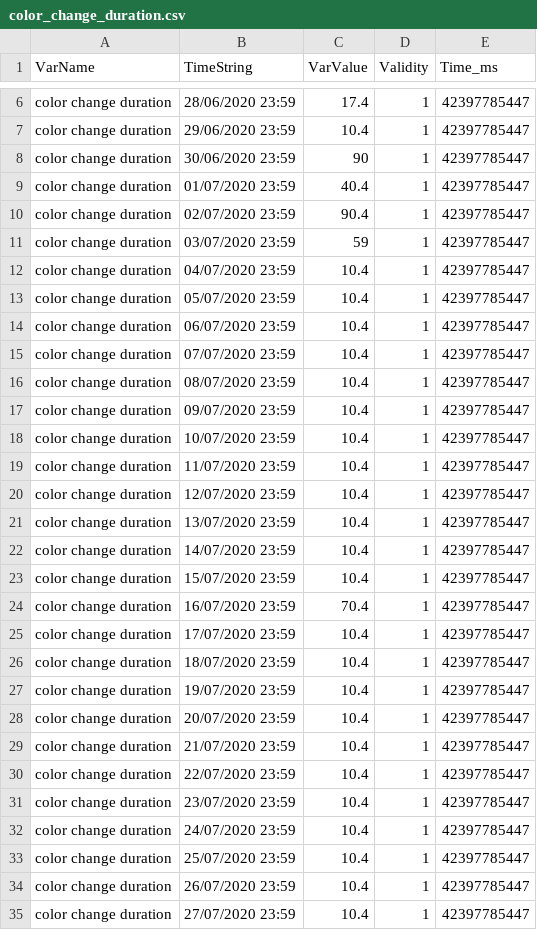
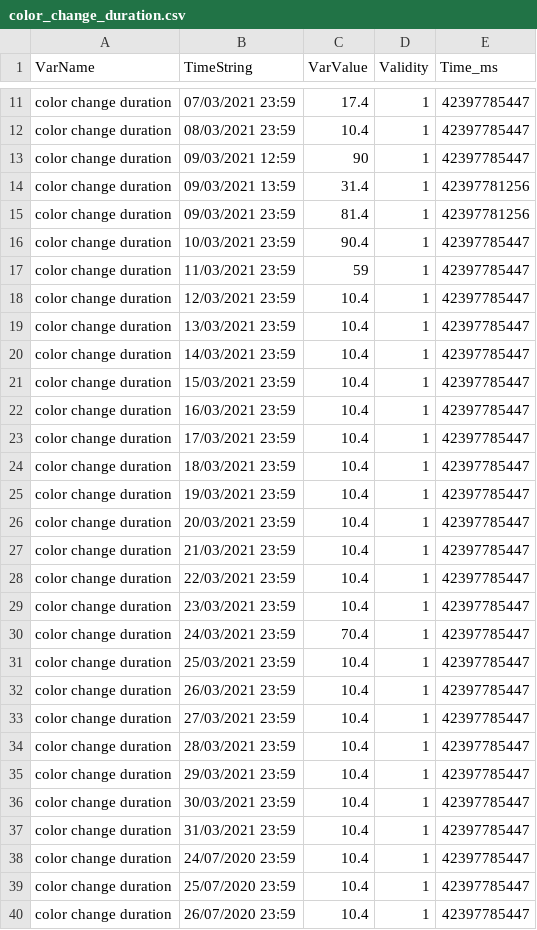
Before and after one commit to GSotelo/production-data-server, a CSV file: csv/color_change_duration.csv, drawn as a sheet; only a part is shown, gaps mark what is left out; the shorter side is filled out with more unchanged rows; addresses are those after the commit; the diff covers the shown part only; the diff names each change by its address in the sheet, - before the commit and + after, or states it on an @@ line.

```diff
--- a/csv/color_change_duration.csv
+++ b/csv/color_change_duration.csv
-B11 (TimeString): 28/06/2020 23:59
+B11 (TimeString): 07/03/2021 23:59
-B12 (TimeString): 29/06/2020 23:59
+B12 (TimeString): 08/03/2021 23:59
-B13 (TimeString): 30/06/2020 23:59
+B13 (TimeString): 09/03/2021 12:59
+row 14: color change duration | 09/03/2021 13:59 | 31.4 | 1 | 42397781256
-B15 (TimeString): 01/07/2020 23:59
+B15 (TimeString): 09/03/2021 23:59
-C15 (VarValue): 40.4
+C15 (VarValue): 81.4
-E15 (Time_ms): 42397785447
+E15 (Time_ms): 42397781256
-B16 (TimeString): 02/07/2020 23:59
+B16 (TimeString): 10/03/2021 23:59
-B17 (TimeString): 03/07/2020 23:59
+B17 (TimeString): 11/03/2021 23:59
-B18 (TimeString): 04/07/2020 23:59
+B18 (TimeString): 12/03/2021 23:59
-B19 (TimeString): 05/07/2020 23:59
+B19 (TimeString): 13/03/2021 23:59
-B20 (TimeString): 06/07/2020 23:59
+B20 (TimeString): 14/03/2021 23:59
-B21 (TimeString): 07/07/2020 23:59
+B21 (TimeString): 15/03/2021 23:59
-B22 (TimeString): 08/07/2020 23:59
+B22 (TimeString): 16/03/2021 23:59
-B23 (TimeString): 09/07/2020 23:59
+B23 (TimeString): 17/03/2021 23:59
-B24 (TimeString): 10/07/2020 23:59
+B24 (TimeString): 18/03/2021 23:59
-B25 (TimeString): 11/07/2020 23:59
+B25 (TimeString): 19/03/2021 23:59
-B26 (TimeString): 12/07/2020 23:59
+B26 (TimeString): 20/03/2021 23:59
-B27 (TimeString): 13/07/2020 23:59
+B27 (TimeString): 21/03/2021 23:59
-B28 (TimeString): 14/07/2020 23:59
+B28 (TimeString): 22/03/2021 23:59
-B29 (TimeString): 15/07/2020 23:59
+B29 (TimeString): 23/03/2021 23:59
-B30 (TimeString): 16/07/2020 23:59
+B30 (TimeString): 24/03/2021 23:59
-B31 (TimeString): 17/07/2020 23:59
+B31 (TimeString): 25/03/2021 23:59
-B32 (TimeString): 18/07/2020 23:59
+B32 (TimeString): 26/03/2021 23:59
-B33 (TimeString): 19/07/2020 23:59
+B33 (TimeString): 27/03/2021 23:59
-B34 (TimeString): 20/07/2020 23:59
+B34 (TimeString): 28/03/2021 23:59
-B35 (TimeString): 21/07/2020 23:59
+B35 (TimeString): 29/03/2021 23:59
-B36 (TimeString): 22/07/2020 23:59
+B36 (TimeString): 30/03/2021 23:59
-B37 (TimeString): 23/07/2020 23:59
+B37 (TimeString): 31/03/2021 23:59
```
Also changed, not shown: 5 added rows and 5 edited cells elsewhere in this file, 53 other files.
